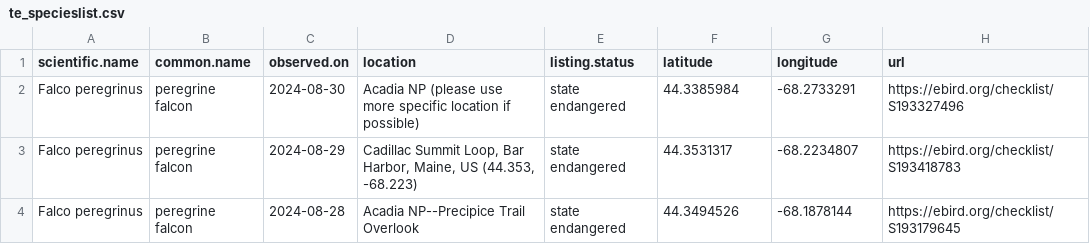
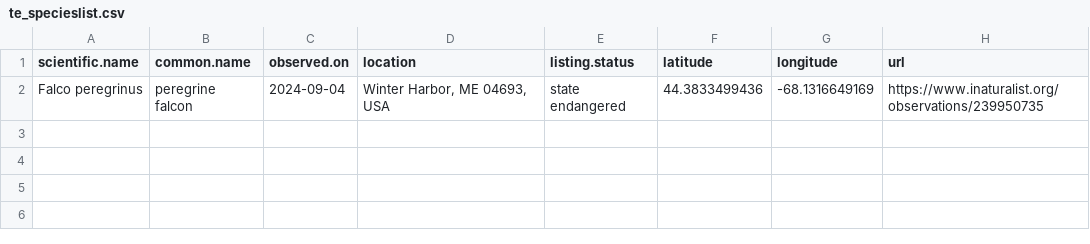
Before and after one commit to Kylelima21/ANP_managers_report, a CSV file: email_alerts/outputs/te_specieslist.csv, drawn as a sheet.

```diff
--- a/email_alerts/outputs/te_specieslist.csv
+++ b/email_alerts/outputs/te_specieslist.csv
@@ -1,4 +1,2 @@
 "scientific.name","common.name","observed.on","location","listing.status","latitude","longitude","url"
-"Falco peregrinus","peregrine falcon",2024-08-30,"Acadia NP (please use more specific location if possible)","state endangered",44.3385984,-68.2733291,"https://ebird.org/checklist/S193327496"
-"Falco peregrinus","peregrine falcon",2024-08-29,"Cadillac Summit Loop, Bar Harbor, Maine, US (44.353, -68.223)","state endangered",44.3531317,-68.2234807,"https://ebird.org/checklist/S193418783"
-"Falco peregrinus","peregrine falcon",2024-08-28,"Acadia NP--Precipice Trail Overlook","state endangered",44.3494526,-68.1878144,"https://ebird.org/checklist/S193179645"
+"Falco peregrinus","peregrine falcon",2024-09-04,"Winter Harbor, ME 04693, USA","state endangered",44.3833499436,-68.1316649169,"https://www.inaturalist.org/observations/239950735"
```
Also changed, not shown: email_alerts/outputs/invasive_pestslist.csv, email_alerts/outputs/rare_specieslist.csv, 2 other files.
